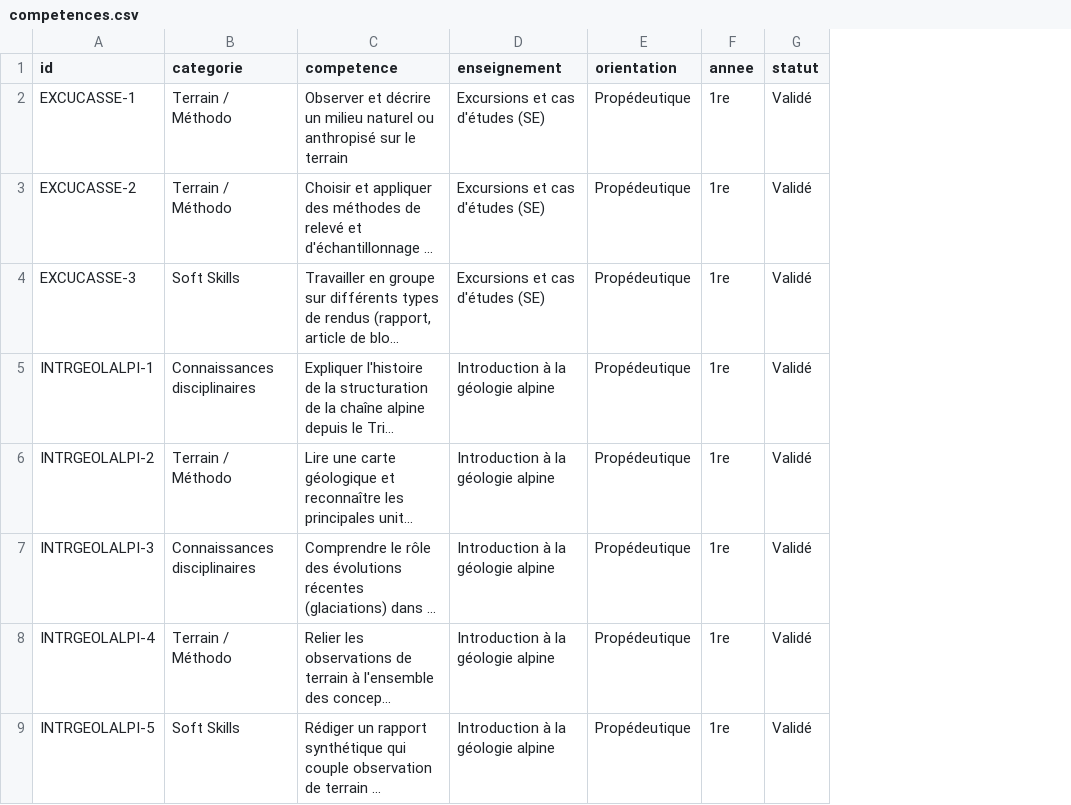
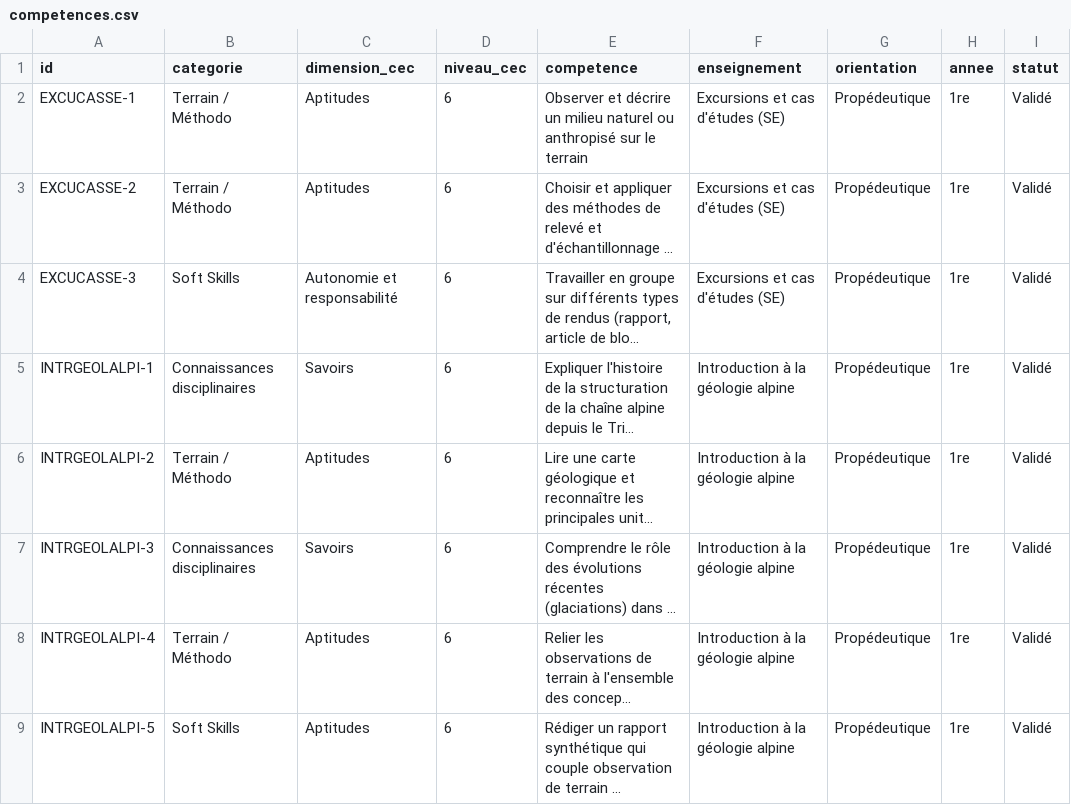
Before and after one commit to johannluthi/arbre-des-connaissances, a CSV file: data/competences.csv, drawn as a sheet; only a part is shown; long unchanged cells end in …; the diff names each change by its address in the sheet, - before the commit and + after, or states it on an @@ line.

Commit message:
Second axe de classement : dimensions du Cadre européen des certifications
Chaque compétence porte désormais sa dimension CEC (Savoirs, Aptitudes,
Autonomie et responsabilité) et son niveau (6, Bachelor), en plus de la
typologie propre à la Faculté. Filtre correspondant sur le site.

```diff
--- a/data/competences.csv
+++ b/data/competences.csv
+column C (dimension_cec), rows 2-9: Aptitudes | Aptitudes | Autonomie et responsabilité | Savoirs | Aptitudes | Savoirs | Aptitudes | Aptitudes
+column D (niveau_cec), rows 2-9: all 6
```
Also changed, not shown: 3 other files.
